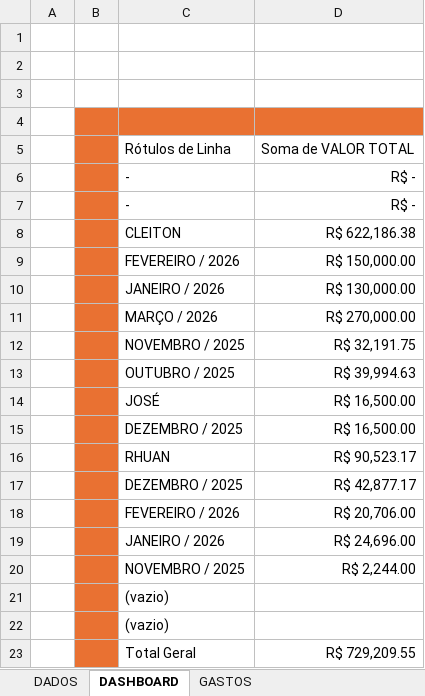
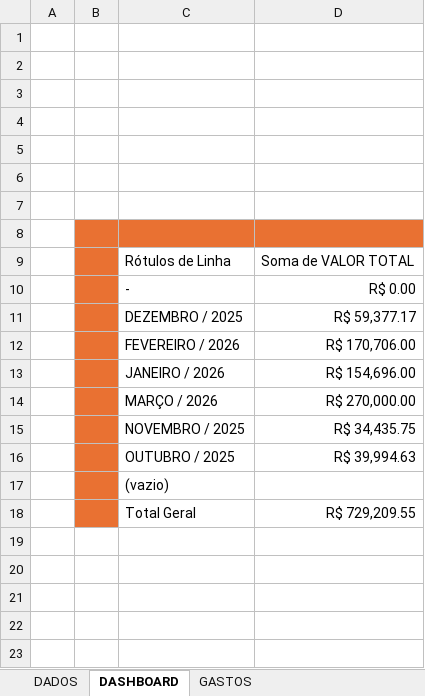
Before and after one commit to zeluzjunior/pcmauro, an Excel workbook: _files/teste_projecao_gastos.xlsx, sheet DASHBOARD, drawn as a sheet; values as stored, in another font and other column widths than the file's, no borders; charts and pictures not drawn; removed rows and columns are numbered as before the commit, all else as after; the diff names each change by its address in the sheet, - before the commit and + after, or states it on an @@ line.

```diff
--- a/_files/teste_projecao_gastos.xlsx (sheet DASHBOARD)
+++ b/_files/teste_projecao_gastos.xlsx (sheet DASHBOARD)
-B4:D4 fill: #E97132
+B4:D4 fill: none
+row 5: (empty)
+row 6: (empty)
+row 7: (empty)
+row 8: (empty)
-D10: R$ -
+D10: R$ 0.00
-row 7:  |  | - | R$ -
-row 8:  |  | CLEITON | R$ 622,186.38
+row 11:  |  | DEZEMBRO / 2025 | R$ 59,377.17
-D12: R$ 150,000.00
+D12: R$ 170,706.00
-D13: R$ 130,000.00
+D13: R$ 154,696.00
-D15: R$ 32,191.75
+D15: R$ 34,435.75
-row 14:  |  | JOSÉ | R$ 16,500.00
-row 15:  |  | DEZEMBRO / 2025 | R$ 16,500.00
-row 16:  |  | RHUAN | R$ 90,523.17
-row 17:  |  | DEZEMBRO / 2025 | R$ 42,877.17
-row 18:  |  | FEVEREIRO / 2026 | R$ 20,706.00
-row 19:  |  | JANEIRO / 2026 | R$ 24,696.00
-row 20:  |  | NOVEMBRO / 2025 | R$ 2,244.00
-row 21:  |  | (vazio)
```
Also changed, not shown: charts or pictures, 58 other files.
